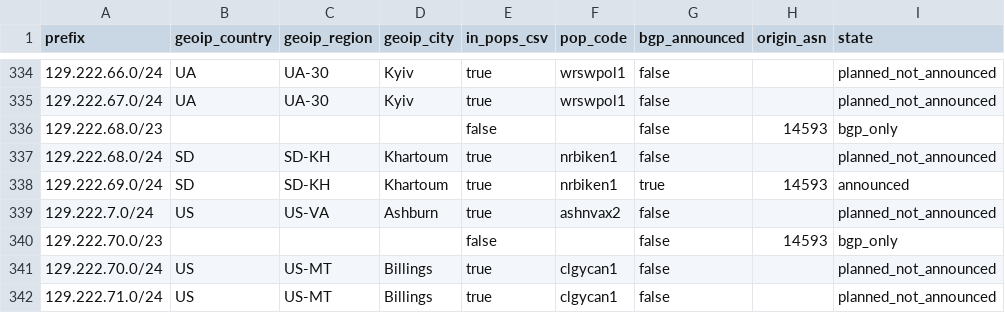
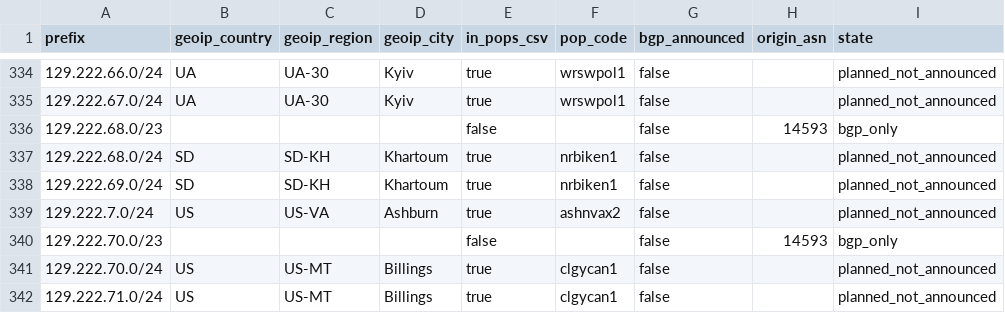
Before and after one commit to ipanalytics/Sat-geoip, a CSV file: outputs/starlink-geoip-vs-bgp.csv, drawn as a sheet; only a part is shown, gaps mark what is left out.

```diff
--- a/outputs/starlink-geoip-vs-bgp.csv
+++ b/outputs/starlink-geoip-vs-bgp.csv
@@ -337,3 +337,3 @@ prefix,geoip_country,geoip_region,geoip_city,in_pops_csv,pop_code,bgp_announced,
 129.222.68.0/24,SD,SD-KH,Khartoum,true,nrbiken1,false,,planned_not_announced
-129.222.69.0/24,SD,SD-KH,Khartoum,true,nrbiken1,true,14593,announced
+129.222.69.0/24,SD,SD-KH,Khartoum,true,nrbiken1,false,,planned_not_announced
 129.222.7.0/24,US,US-VA,Ashburn,true,ashnvax2,false,,planned_not_announced
```
Also changed, not shown: outputs/prefix-changes.csv, 9 other files.
